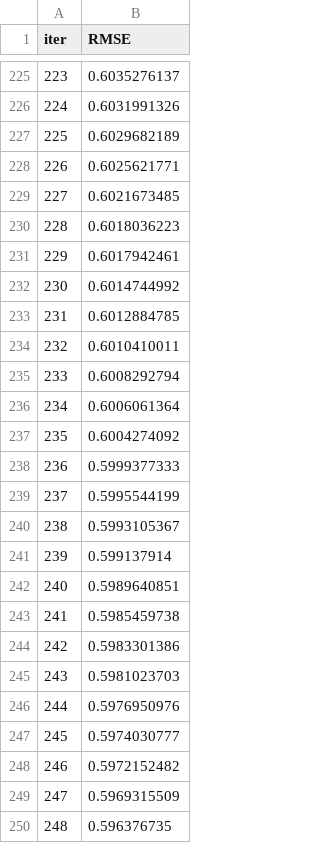
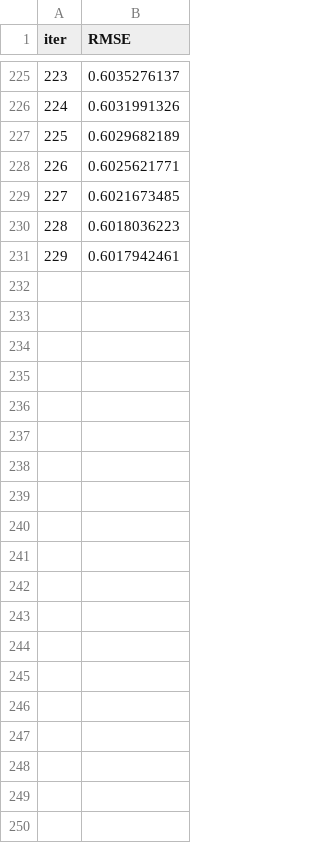
Before and after one commit to xinbinglim/hour-detective, a TSV file: catboost_info/learn_error.tsv, drawn as a sheet; only a part is shown, gaps mark what is left out; the diff covers the shown part only.

```diff
--- a/catboost_info/learn_error.tsv
+++ b/catboost_info/learn_error.tsv
@@ -231,20 +231 @@ iter	RMSE
 229	0.6017942461
-230	0.6014744992
-231	0.6012884785
-232	0.6010410011
-233	0.6008292794
-234	0.6006061364
-235	0.6004274092
-236	0.5999377333
-237	0.5995544199
-238	0.5993105367
-239	0.599137914
-240	0.5989640851
-241	0.5985459738
-242	0.5983301386
-243	0.5981023703
-244	0.5976950976
-245	0.5974030777
-246	0.5972152482
-247	0.5969315509
-248	0.596376735
```
Also changed, not shown: 63 removed rows elsewhere in this file, catboost_info/time_left.tsv, 4 other files.
